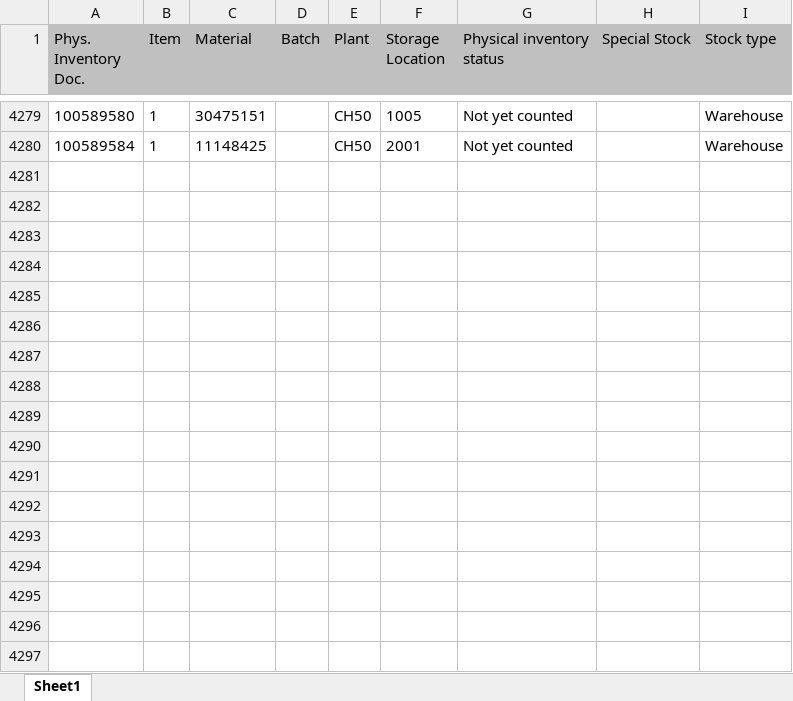
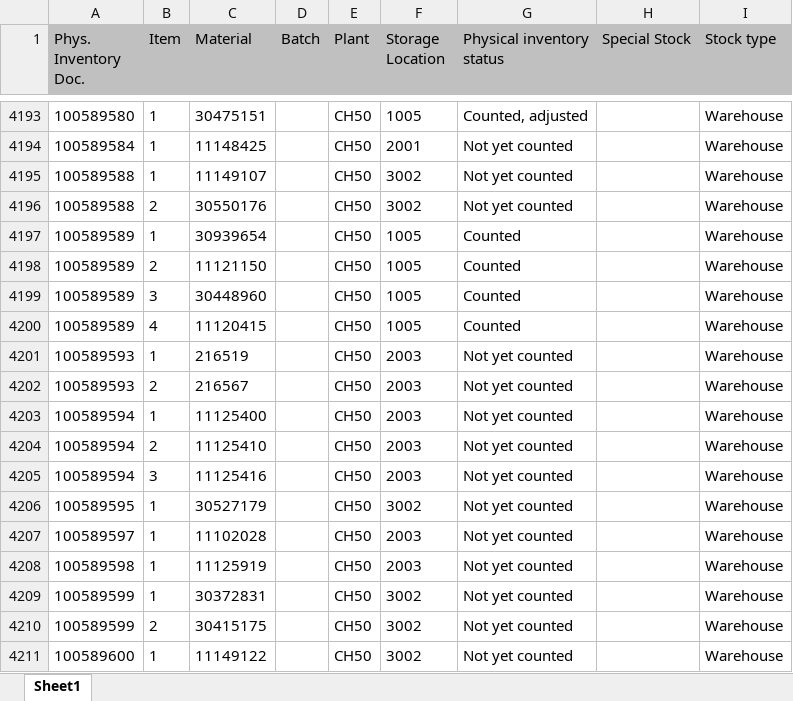
Before and after one commit to Karimbalestrero/Inventory-Dashboard, an Excel workbook: data/inventory.xlsx, sheet Sheet1, drawn as a sheet; only a part is shown, gaps mark what is left out; values as stored, in another font and other column widths than the file's, no borders; addresses are those after the commit; the diff covers the shown part only; the diff names each change by its address in the sheet, - before the commit and + after, or states it on an @@ line.

```diff
--- a/data/inventory.xlsx (sheet Sheet1)
+++ b/data/inventory.xlsx (sheet Sheet1)
-G4193 (Physical inventory status): Not yet counted
+G4193 (Physical inventory status): Counted, adjusted
+row 4195: 100589588 | 1 | 11149107 |  | CH50 | 3002 | Not yet counted |  | Warehouse
+row 4196: 100589588 | 2 | 30550176 |  | CH50 | 3002 | Not yet counted |  | Warehouse
+row 4197: 100589589 | 1 | 30939654 |  | CH50 | 1005 | Counted |  | Warehouse
+row 4198: 100589589 | 2 | 11121150 |  | CH50 | 1005 | Counted |  | Warehouse
+row 4199: 100589589 | 3 | 30448960 |  | CH50 | 1005 | Counted |  | Warehouse
+row 4200: 100589589 | 4 | 11120415 |  | CH50 | 1005 | Counted |  | Warehouse
+row 4201: 100589593 | 1 | 216519 |  | CH50 | 2003 | Not yet counted |  | Warehouse
+row 4202: 100589593 | 2 | 216567 |  | CH50 | 2003 | Not yet counted |  | Warehouse
+row 4203: 100589594 | 1 | 11125400 |  | CH50 | 2003 | Not yet counted |  | Warehouse
+row 4204: 100589594 | 2 | 11125410 |  | CH50 | 2003 | Not yet counted |  | Warehouse
+row 4205: 100589594 | 3 | 11125416 |  | CH50 | 2003 | Not yet counted |  | Warehouse
+row 4206: 100589595 | 1 | 30527179 |  | CH50 | 3002 | Not yet counted |  | Warehouse
+row 4207: 100589597 | 1 | 11102028 |  | CH50 | 2003 | Not yet counted |  | Warehouse
+row 4208: 100589598 | 1 | 11125919 |  | CH50 | 2003 | Not yet counted |  | Warehouse
+row 4209: 100589599 | 1 | 30372831 |  | CH50 | 3002 | Not yet counted |  | Warehouse
+row 4210: 100589599 | 2 | 30415175 |  | CH50 | 3002 | Not yet counted |  | Warehouse
+row 4211: 100589600 | 1 | 11149122 |  | CH50 | 3002 | Not yet counted |  | Warehouse
```
Also changed, not shown: 99 added rows, 116 removed rows and 367 edited cells elsewhere in this sheet.
